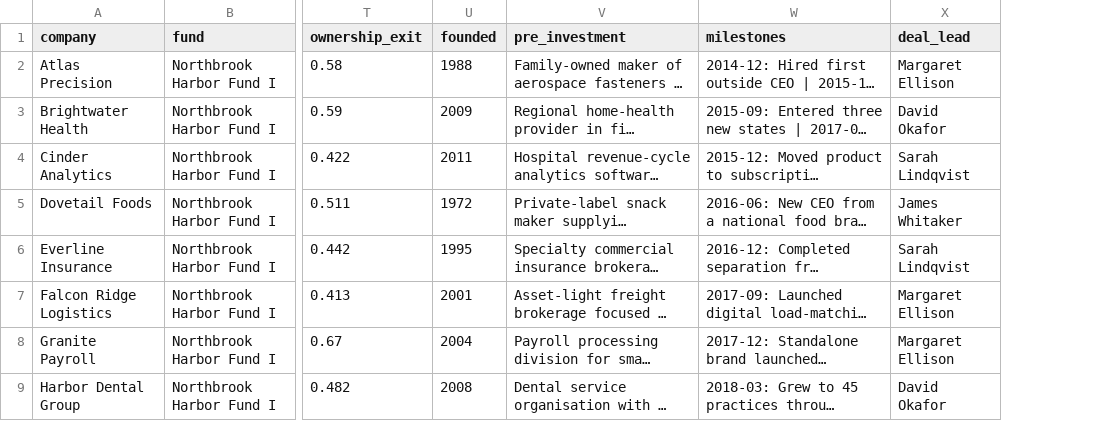
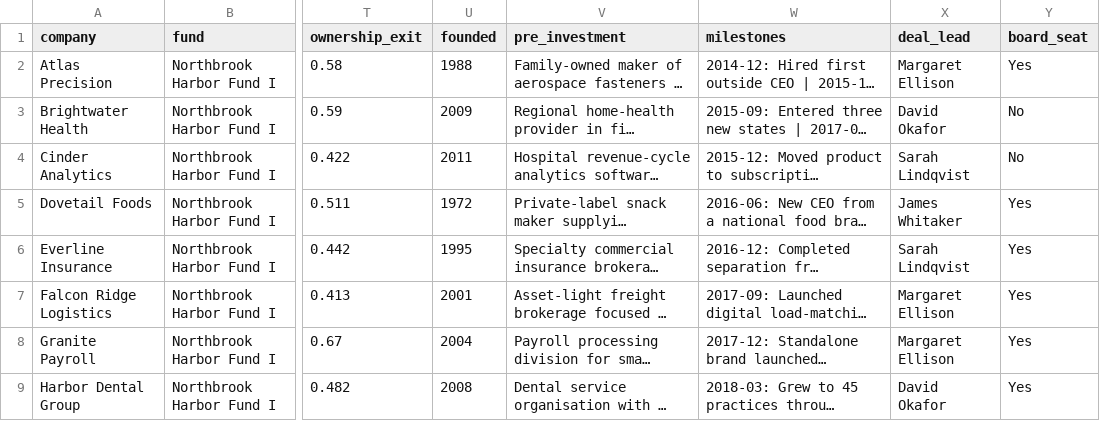
Before and after one commit to acldxyz/rorschach, a CSV file: lp-analytics/sample/investments.csv, drawn as a sheet; only a part is shown, gaps mark what is left out; long unchanged cells end in …; the diff names each change by its address in the sheet, - before the commit and + after, or states it on an @@ line.

```diff
--- a/lp-analytics/sample/investments.csv
+++ b/lp-analytics/sample/investments.csv
+column Y (board_seat), rows 2-9: Yes | No | No | Yes | Yes | Yes | Yes | Yes
```
Also changed, not shown: 3 other files.
